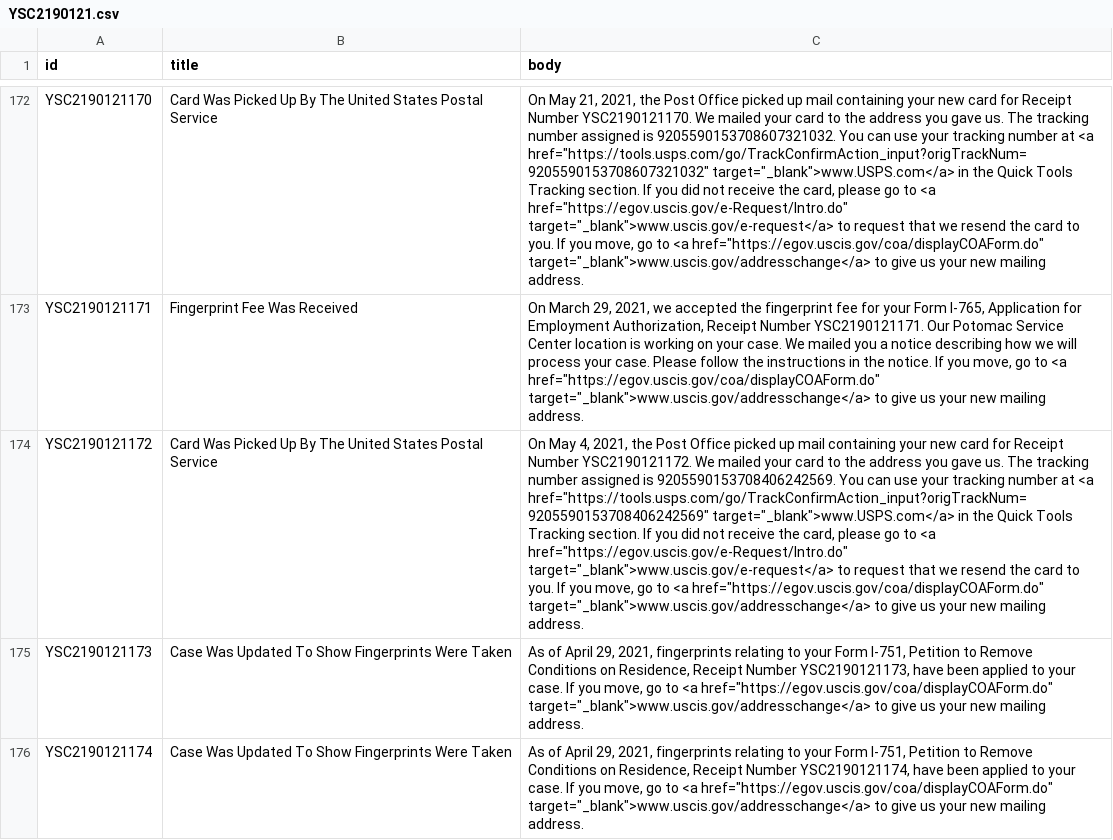
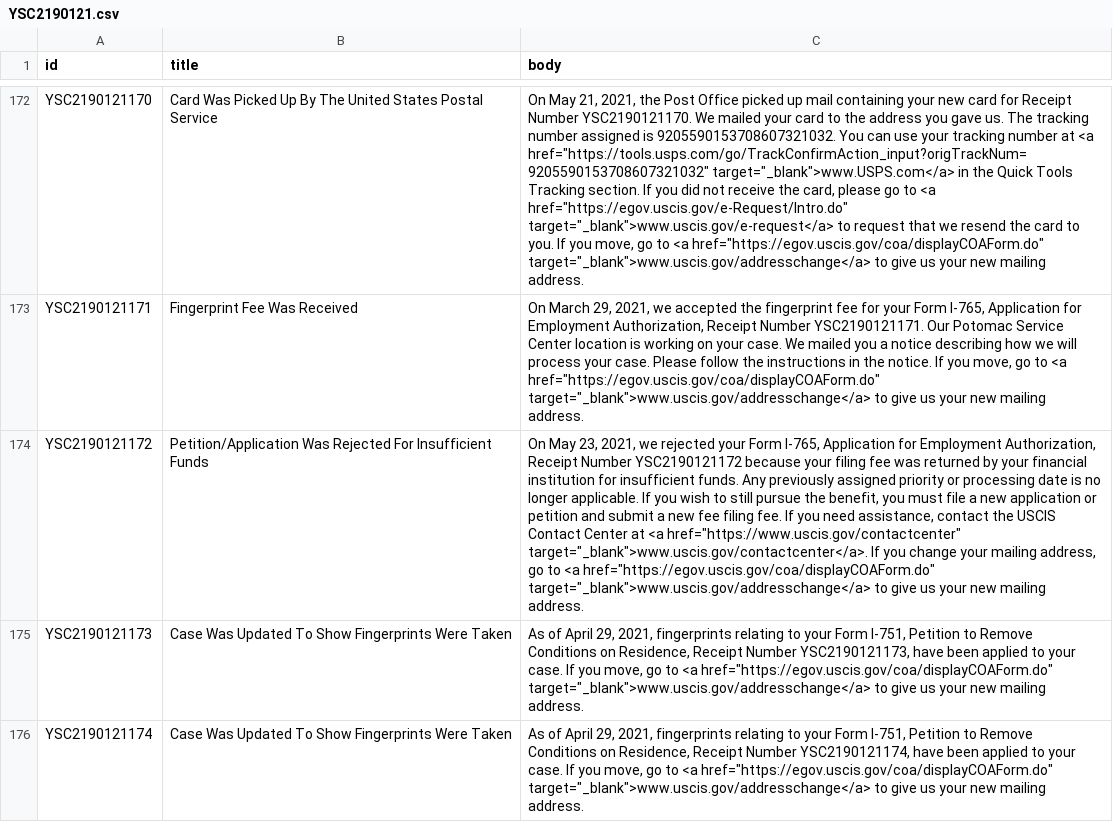
Before and after one commit to opt-lol/opt-data, a CSV file: data/YSC2190121.csv, drawn as a sheet; only a part is shown, gaps mark what is left out; the diff names each change by its address in the sheet, - before the commit and + after, or states it on an @@ line.

```diff
--- a/data/YSC2190121.csv
+++ b/data/YSC2190121.csv
-B174 (title): Card Was Picked Up By The United States Postal Service
+B174 (title): Petition/Application Was Rejected For Insufficient Funds
-C174 (body): On May 4, 2021, the Post Office picked up mail containing your new card for Receipt Number YSC2190121172. We mailed your card to the address you gave us. The tracking number assigned is 9205590153708406242569. You can use your tracking number at <a href="https://tools.usps.com/go/TrackConfirmAction_input?origTrackNum=9205590153708406242569" target="_blank">www.USPS.com</a> in the Quick Tools Tracking section. If you did not receive the card, please go to <a href="https://egov.uscis.gov/e-Request/Intro.do" target="_blank">www.uscis.gov/e-request</a> to request that we resend the card to you. If you move, go to…
+C174 (body): On May 23, 2021, we rejected your Form I-765, Application for Employment Authorization, Receipt Number YSC2190121172 because your filing fee was returned by your financial institution for insufficient funds. Any previously assigned priority or processing date is no longer applicable. If you wish to still pursue the benefit, you must file a new application or petition and submit a new fee filing fee. If you need assistance, contact the USCIS Contact Center at <a href="https://www.uscis.gov/contactcenter" target="_blank">www.uscis.gov/contactcenter</a>. If you change your mailing address, go to…
```
Also changed, not shown: data/YSC2190084.csv, 1 other file.
